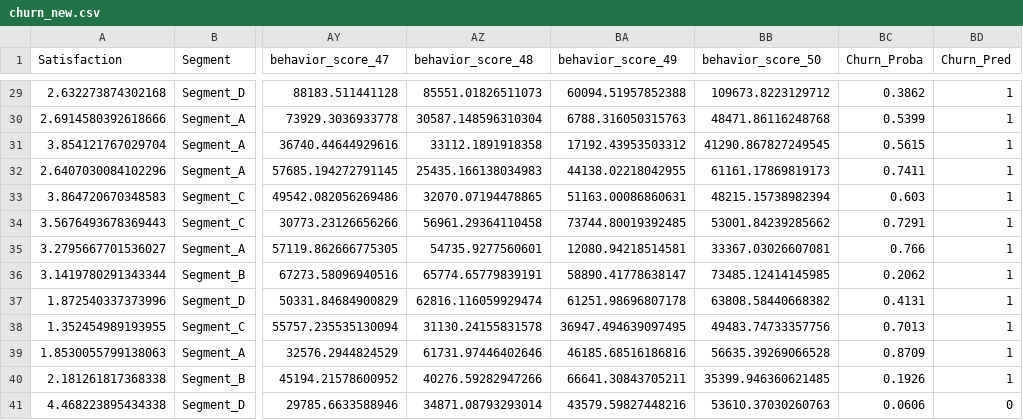
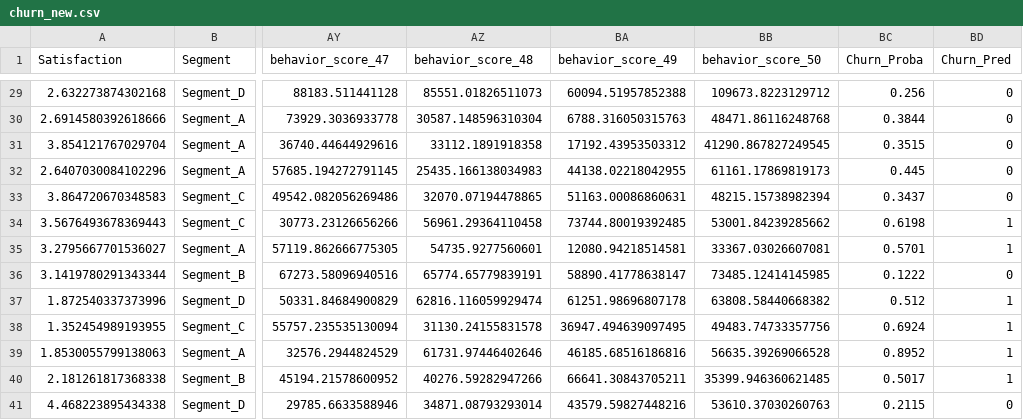
Before and after one commit to Yassine-Kamali/ChurnStop, a CSV file: churn_new.csv, drawn as a sheet; only a part is shown, gaps mark what is left out; the diff covers the shown part only; the diff names each change by its address in the sheet, - before the commit and + after, or states it on an @@ line.

```diff
--- a/churn_new.csv
+++ b/churn_new.csv
-BC29 (Churn_Proba): 0.3862
+BC29 (Churn_Proba): 0.256
-BD29:BD33 (Churn_Pred): 1
+BD29:BD33 (Churn_Pred): 0
-BC30 (Churn_Proba): 0.5399
+BC30 (Churn_Proba): 0.3844
-BC31 (Churn_Proba): 0.5615
+BC31 (Churn_Proba): 0.3515
-BC32 (Churn_Proba): 0.7411
+BC32 (Churn_Proba): 0.445
-BC33 (Churn_Proba): 0.603
+BC33 (Churn_Proba): 0.3437
-BC34 (Churn_Proba): 0.7291
+BC34 (Churn_Proba): 0.6198
-BC35 (Churn_Proba): 0.766
+BC35 (Churn_Proba): 0.5701
-BC36 (Churn_Proba): 0.2062
+BC36 (Churn_Proba): 0.1222
-BD36 (Churn_Pred): 1
+BD36 (Churn_Pred): 0
-BC37 (Churn_Proba): 0.4131
+BC37 (Churn_Proba): 0.512
-BC38 (Churn_Proba): 0.7013
+BC38 (Churn_Proba): 0.6924
-BC39 (Churn_Proba): 0.8709
+BC39 (Churn_Proba): 0.8952
-BC40 (Churn_Proba): 0.1926
+BC40 (Churn_Proba): 0.5017
-BC41 (Churn_Proba): 0.0606
+BC41 (Churn_Proba): 0.2115
```
Also changed, not shown: 43 edited cells elsewhere in this file, 2 other files.
